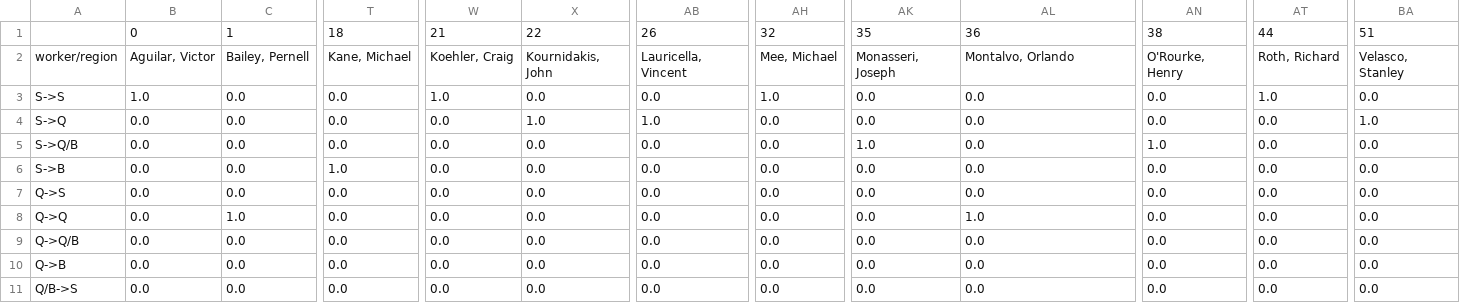
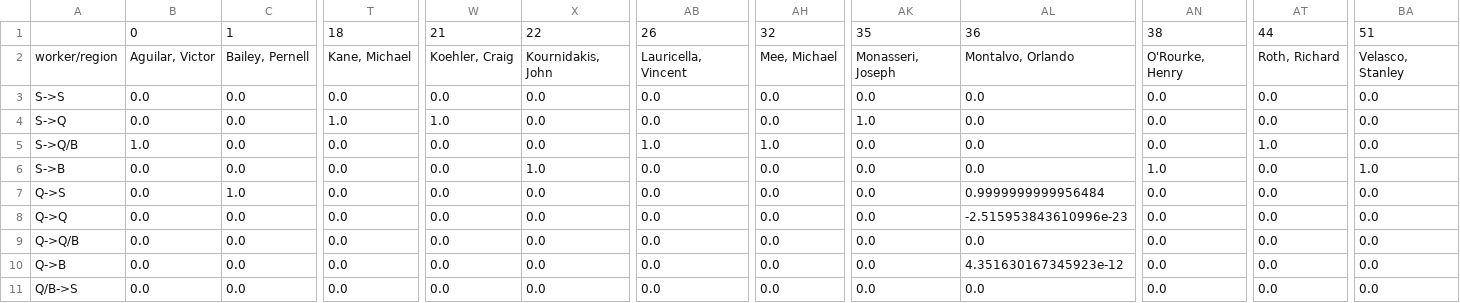
Before and after one commit to HanlinMiao/Con_Ed_Python, a CSV file: Output_files/Movement_of_Workers.csv, drawn as a sheet; only a part is shown, gaps mark what is left out; the diff covers the shown part only; the diff names each change by its address in the sheet, - before the commit and + after, or states it on an @@ line.

Commit message:
Made some changes and made the output more accurate

```diff
--- a/Output_files/Movement_of_Workers.csv
+++ b/Output_files/Movement_of_Workers.csv
-B3: 1.0
+B3: 0.0
-W3: 1.0
+W3: 0.0
-AH3: 1.0
+AH3: 0.0
-AT3: 1.0
+AT3: 0.0
-T4: 0.0
+T4: 1.0
-W4: 0.0
+W4: 1.0
-X4: 1.0
+X4: 0.0
-AB4: 1.0
+AB4: 0.0
-AK4: 0.0
+AK4: 1.0
-BA4: 1.0
+BA4: 0.0
-B5: 0.0
+B5: 1.0
-AB5: 0.0
+AB5: 1.0
-AH5: 0.0
+AH5: 1.0
-AK5: 1.0
+AK5: 0.0
-AN5: 1.0
+AN5: 0.0
-AT5: 0.0
+AT5: 1.0
-T6: 1.0
+T6: 0.0
-X6: 0.0
+X6: 1.0
-AN6: 0.0
+AN6: 1.0
-BA6: 0.0
+BA6: 1.0
-C7: 0.0
+C7: 1.0
-AL7: 0.0
+AL7: 0.9999999999956484
-C8: 1.0
+C8: 0.0
-AL8: 1.0
+AL8: -2.515953843610996e-23
-AL10: 0.0
+AL10: 4.351630167345923e-12
```
Also changed, not shown: 40 edited cells elsewhere in this file, Output_files/output.csv, Output_files/result.csv, 3 other files.
